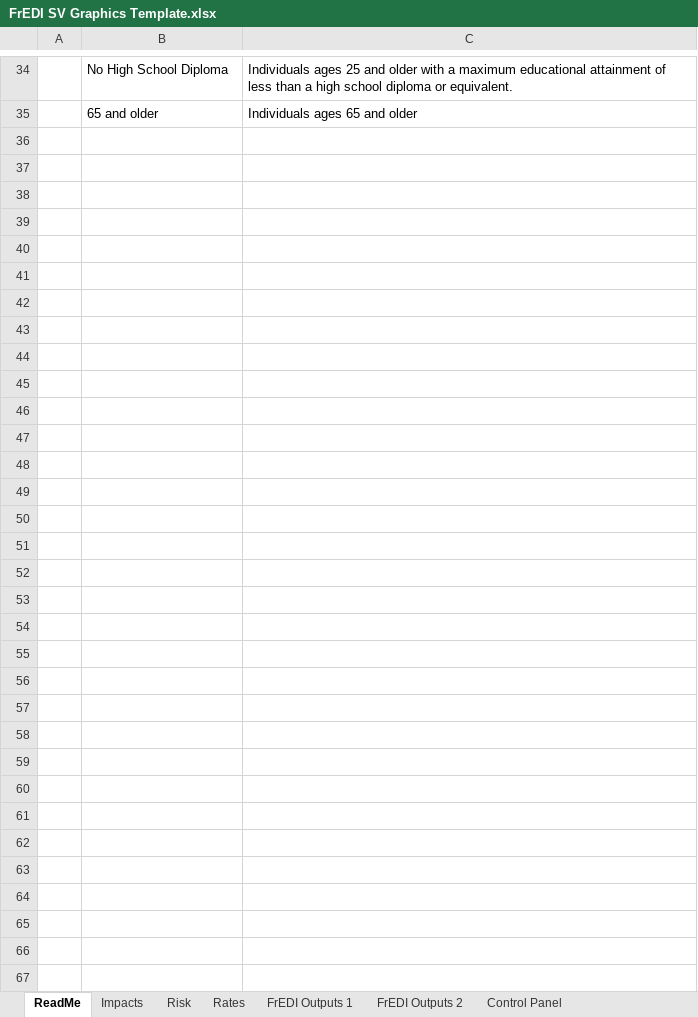
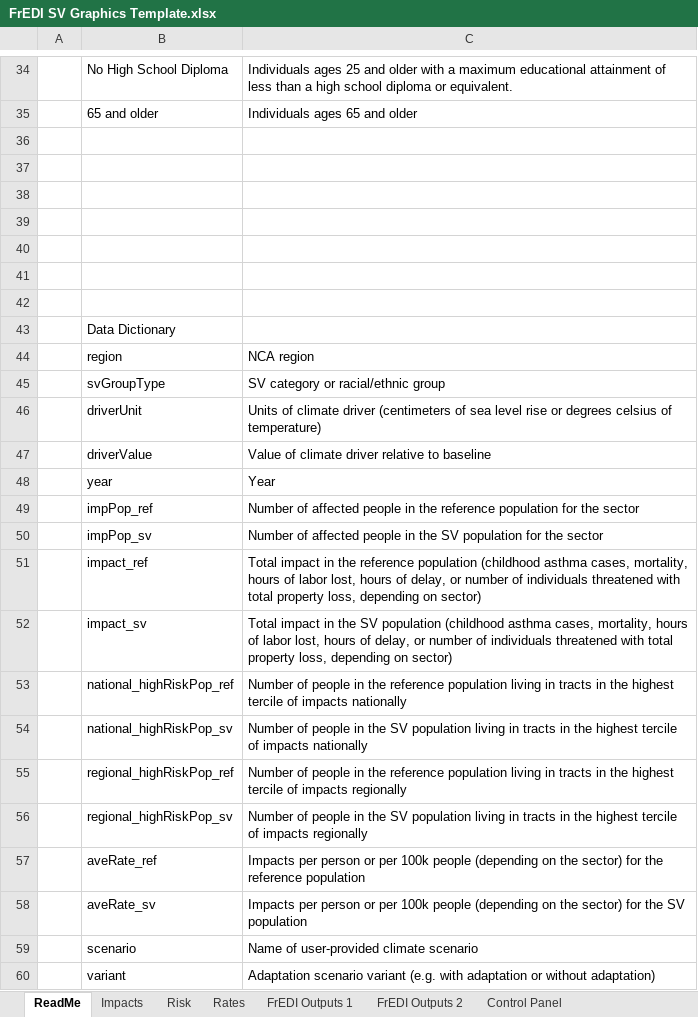
Before and after one commit to USEPA/FrEDI, an Excel workbook: FrEDI/inst/extdata/sv/FrEDI SV Graphics Template.xlsx, sheet ReadMe, drawn as a sheet; only a part is shown, gaps mark what is left out; values as stored, in another font and other column widths than the file's, no borders; charts and pictures and conditional formats not drawn; the diff covers the shown part only; the diff names each change by its address in the sheet, - before the commit and + after, or states it on an @@ line.

Commit message:
SV template data dictionary
Added data dictionary with variable definitions to SV template and rebuilt the package

```diff
--- a/FrEDI/inst/extdata/sv/FrEDI SV Graphics Template.xlsx (sheet ReadMe)
+++ b/FrEDI/inst/extdata/sv/FrEDI SV Graphics Template.xlsx (sheet ReadMe)
+row 36: (empty)
+row 37: (empty)
+row 38: (empty)
+row 39: (empty)
+row 40: (empty)
+row 41: (empty)
+row 42: (empty)
+row 43:  | Data Dictionary
+row 44:  | region | NCA region
+row 45:  | svGroupType | SV category or racial/ethnic group
+row 46:  | driverUnit | Units of climate driver (centimeters of sea level rise or degrees celsius of temperature)
+row 47:  | driverValue | Value of climate driver relative to baseline
+row 48:  | year | Year
+row 49:  | impPop_ref | Number of affected people in the reference population for the sector
+row 50:  | impPop_sv | Number of affected people in the SV population for the sector
+row 51:  | impact_ref | Total impact in the reference population (childhood asthma cases, mortality, hours of labor lost, hours of delay, or number of individuals threatened with total property loss, depending on sector)
+row 52:  | impact_sv | Total impact in the SV population (childhood asthma cases, mortality, hours of labor lost, hours of delay, or number of individuals threatened with total property loss, depending on sector)
+row 53:  | national_highRiskPop_ref | Number of people in the reference population living in tracts in the highest tercile of impacts nationally
+row 54:  | national_highRiskPop_sv | Number of people in the SV population living in tracts in the highest tercile of impacts nationally
+row 55:  | regional_highRiskPop_ref | Number of people in the reference population living in tracts in the highest tercile of impacts regionally
+row 56:  | regional_highRiskPop_sv | Number of people in the SV population living in tracts in the highest tercile of impacts regionally
+row 57:  | aveRate_ref | Impacts per person or per 100k people (depending on the sector) for the reference population
+row 58:  | aveRate_sv | Impacts per person or per 100k people (depending on the sector) for the SV population
+row 59:  | scenario | Name of user-provided climate scenario
+row 60:  | variant | Adaptation scenario variant (e.g. with adaptation or without adaptation)
```
Also changed, not shown: 2 edited cells elsewhere in this sheet, 8 other files.
